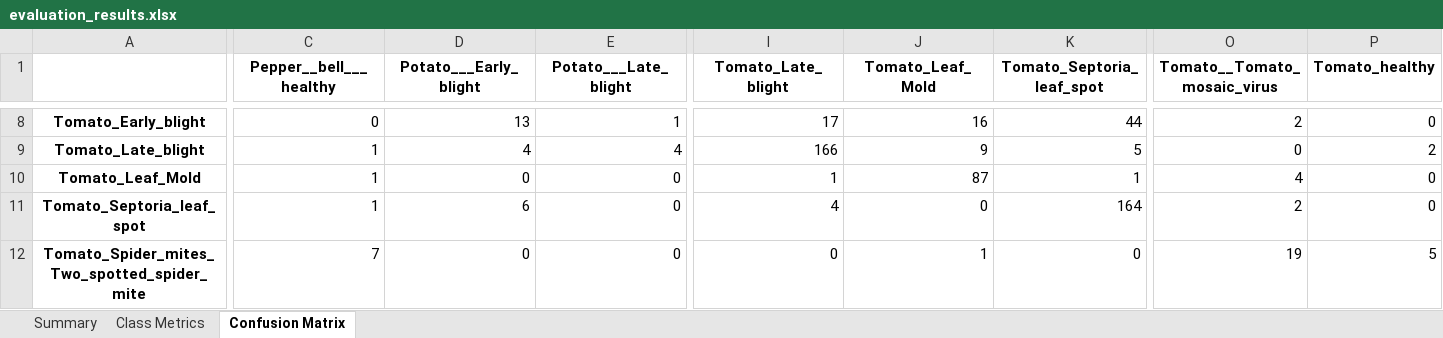
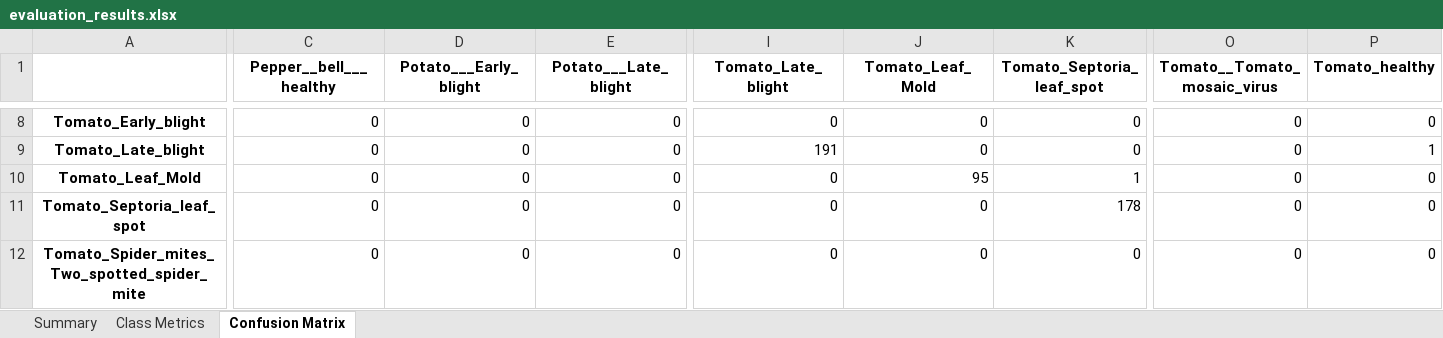
Before and after one commit to Ramachandra-2k96/Plant_diseases, an Excel workbook: evaluation/evaluation_results.xlsx, sheet Confusion Matrix, drawn as a sheet; only a part is shown, gaps mark what is left out; values as stored, in another font and other column widths than the file's, no borders; the diff covers the shown part only; the diff names each change by its address in the sheet, - before the commit and + after, or states it on an @@ line.

```diff
--- a/evaluation/evaluation_results.xlsx (sheet Confusion Matrix)
+++ b/evaluation/evaluation_results.xlsx (sheet Confusion Matrix)
-D8 (Potato___Early_blight): 13
+D8 (Potato___Early_blight): 0
-E8 (Potato___Late_blight): 1
+E8 (Potato___Late_blight): 0
-I8 (Tomato_Late_blight): 17
+I8 (Tomato_Late_blight): 0
-J8 (Tomato_Leaf_Mold): 16
+J8 (Tomato_Leaf_Mold): 0
-K8 (Tomato_Septoria_leaf_spot): 44
+K8 (Tomato_Septoria_leaf_spot): 0
-O8 (Tomato__Tomato_mosaic_virus): 2
+O8 (Tomato__Tomato_mosaic_virus): 0
-C9:C11 (Pepper__bell___healthy): 1
+C9:C11 (Pepper__bell___healthy): 0
-D9 (Potato___Early_blight): 4
+D9 (Potato___Early_blight): 0
-E9 (Potato___Late_blight): 4
+E9 (Potato___Late_blight): 0
-I9 (Tomato_Late_blight): 166
+I9 (Tomato_Late_blight): 191
-J9 (Tomato_Leaf_Mold): 9
+J9 (Tomato_Leaf_Mold): 0
-K9 (Tomato_Septoria_leaf_spot): 5
+K9 (Tomato_Septoria_leaf_spot): 0
-P9 (Tomato_healthy): 2
+P9 (Tomato_healthy): 1
-I10 (Tomato_Late_blight): 1
+I10 (Tomato_Late_blight): 0
-J10 (Tomato_Leaf_Mold): 87
+J10 (Tomato_Leaf_Mold): 95
-O10 (Tomato__Tomato_mosaic_virus): 4
+O10 (Tomato__Tomato_mosaic_virus): 0
-D11 (Potato___Early_blight): 6
+D11 (Potato___Early_blight): 0
-I11 (Tomato_Late_blight): 4
+I11 (Tomato_Late_blight): 0
-K11 (Tomato_Septoria_leaf_spot): 164
+K11 (Tomato_Septoria_leaf_spot): 178
-O11 (Tomato__Tomato_mosaic_virus): 2
+O11 (Tomato__Tomato_mosaic_virus): 0
-C12 (Pepper__bell___healthy): 7
+C12 (Pepper__bell___healthy): 0
-J12 (Tomato_Leaf_Mold): 1
+J12 (Tomato_Leaf_Mold): 0
-O12 (Tomato__Tomato_mosaic_virus): 19
+O12 (Tomato__Tomato_mosaic_virus): 0
-P12 (Tomato_healthy): 5
+P12 (Tomato_healthy): 0
```
Also changed, not shown: 56 edited cells elsewhere in this sheet, sheet Class Metrics, sheet Summary, 8 other files.
